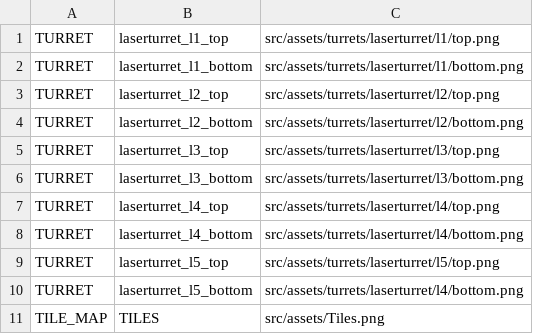
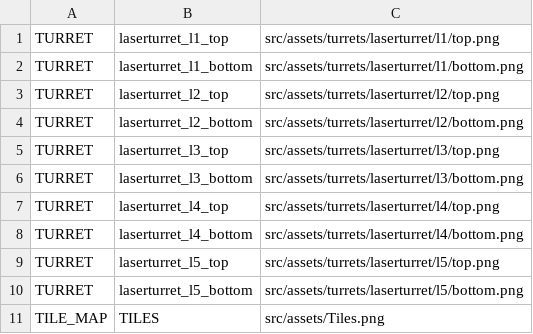
Before and after one commit to AdamDCross/Kortex, a CSV file: src/assets/art_assets.csv, drawn as a sheet.

```diff
--- a/src/assets/art_assets.csv
+++ b/src/assets/art_assets.csv
@@ -9,3 +9,3 @@ TURRET,laserturret_l4_bottom,src/assets/turrets/laserturret/l4/bottom.png
 TURRET,laserturret_l5_top,src/assets/turrets/laserturret/l5/top.png
-TURRET,laserturret_l5_bottom,src/assets/turrets/laserturret/l4/bottom.png
+TURRET,laserturret_l5_bottom,src/assets/turrets/laserturret/l5/bottom.png
 TILE_MAP,TILES,src/assets/Tiles.png
```
Also changed, not shown: 15 other files.
